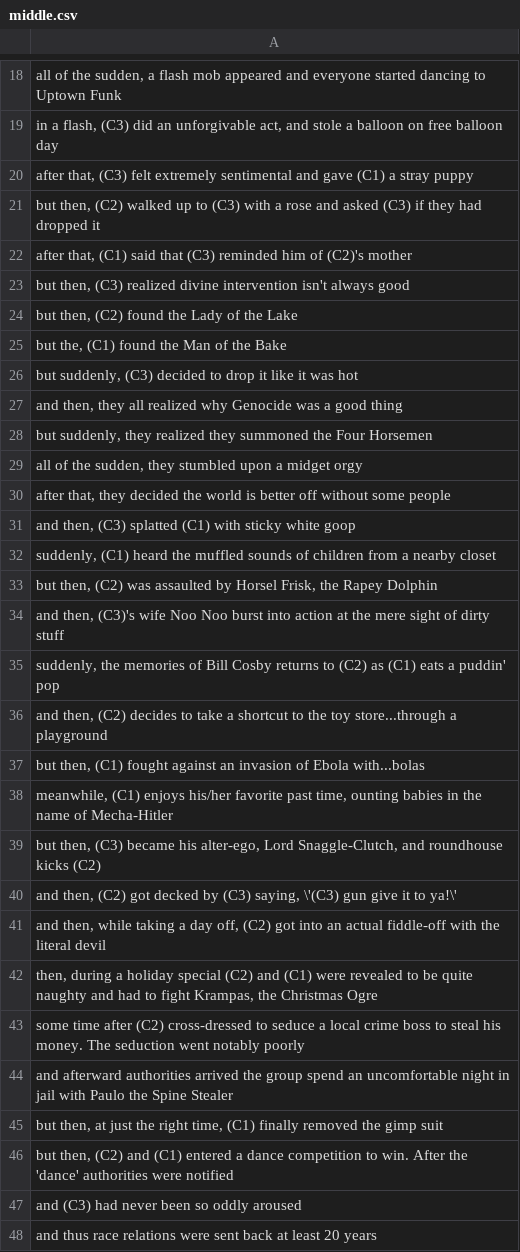
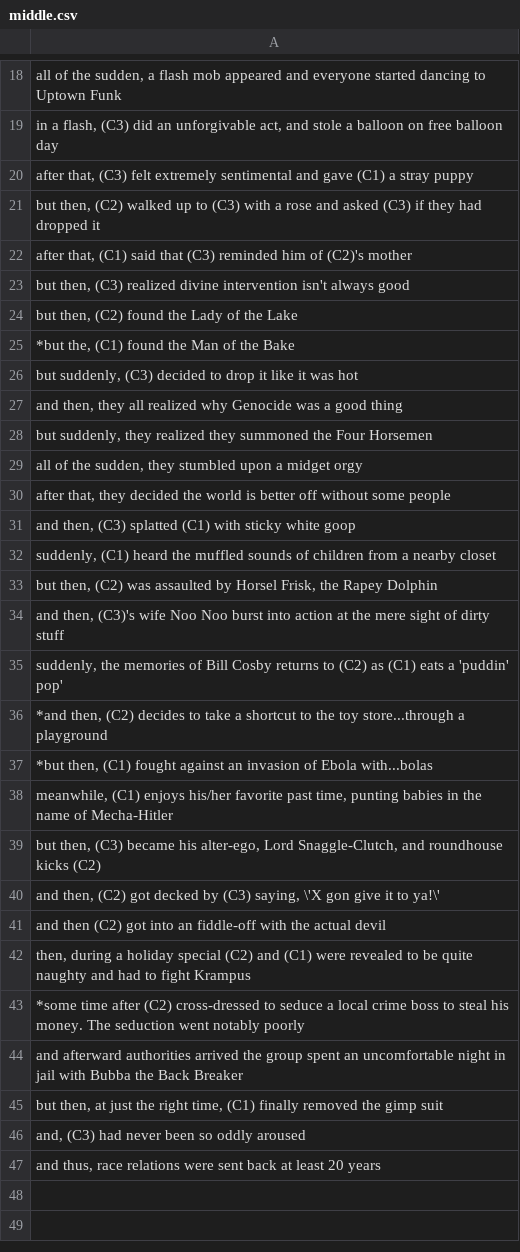
Before and after one commit to ChrisTrantas/run-on, a CSV file: middle.csv, drawn as a sheet; only a part is shown, gaps mark what is left out.

Commit message:
updated card selection

```diff
--- a/middle.csv
+++ b/middle.csv
@@ -24,3 +24,3 @@
 "but then, (C2) found the Lady of the Lake",
-"but the, (C1) found the Man of the Bake",
+"*but the, (C1) found the Man of the Bake",
 "but suddenly, (C3) decided to drop it like it was hot",
@@ -34,15 +34,14 @@
 "and then, (C3)'s wife Noo Noo burst into action at the mere sight of dirty stuff",
-"suddenly, the memories of Bill Cosby returns to (C2) as (C1) eats a puddin' pop",
-"and then, (C2) decides to take a shortcut to the toy store...through a playground",
-"but then, (C1) fought against an invasion of Ebola with...bolas",
-"meanwhile, (C1) enjoys his/her favorite past time, ounting babies in the name of Mecha-Hitler",
+"suddenly, the memories of Bill Cosby returns to (C2) as (C1) eats a 'puddin' pop'",
+"*and then, (C2) decides to take a shortcut to the toy store...through a playground",
+"*but then, (C1) fought against an invasion of Ebola with...bolas",
+"meanwhile, (C1) enjoys his/her favorite past time, punting babies in the name of Mecha-Hitler",
 "but then, (C3) became his alter-ego, Lord Snaggle-Clutch, and roundhouse kicks (C2)",
-"and then, (C2) got decked by (C3) saying, \'(C3) gun give it to ya!\'",
-"and then, while taking a day off, (C2) got into an actual fiddle-off with the literal devil",
-"then, during a holiday special (C2) and (C1) were revealed to be quite naughty and had to fight Krampas, the Christmas Ogre",
-"some time after (C2) cross-dressed to seduce a local crime boss to steal his money. The seduction went notably poorly",
-"and afterward authorities arrived the group spend an uncomfortable night in jail with Paulo the Spine Stealer",
+"and then, (C2) got decked by (C3) saying, \'X gon give it to ya!\'",
+"and then (C2) got into an fiddle-off with the actual devil",
+"then, during a holiday special (C2) and (C1) were revealed to be quite naughty and had to fight Krampus",
+"*some time after (C2) cross-dressed to seduce a local crime boss to steal his money. The seduction went notably poorly",
+"and afterward authorities arrived the group spent an uncomfortable night in jail with Bubba the Back Breaker",
 "but then, at just the right time, (C1) finally removed the gimp suit",
-"but then, (C2) and (C1) entered a dance competition to win. After the 'dance' authorities were notified",
-"and (C3) had never been so oddly aroused",
-"and thus race relations were sent back at least 20 years",
+"and, (C3) had never been so oddly aroused",
+"and thus, race relations were sent back at least 20 years",
```
